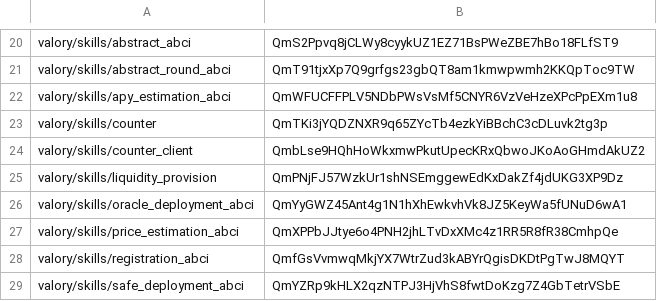
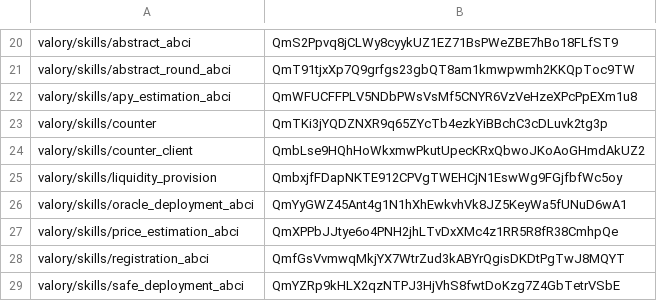
Before and after one commit to w1kke/olas-hello-world, a CSV file: packages/hashes.csv, drawn as a sheet; only a part is shown, gaps mark what is left out.

```diff
--- a/packages/hashes.csv
+++ b/packages/hashes.csv
@@ -24,3 +24,3 @@ valory/skills/counter,QmTKi3jYQDZNXR9q65ZYcTb4ezkYiBBchC3cDLuvk2tg3p
 valory/skills/counter_client,QmbLse9HQhHoWkxmwPkutUpecKRxQbwoJKoAoGHmdAkUZ2
-valory/skills/liquidity_provision,QmPNjFJ57WzkUr1shNSEmggewEdKxDakZf4jdUKG3XP9Dz
+valory/skills/liquidity_provision,QmbxjfFDapNKTE912CPVgTWEHCjN1EswWg9FGjfbfWc5oy
 valory/skills/oracle_deployment_abci,QmYyGWZ45Ant4g1N1hXhEwkvhVk8JZ5KeyWa5fUNuD6wA1
```
Also changed, not shown: 6 other files.
